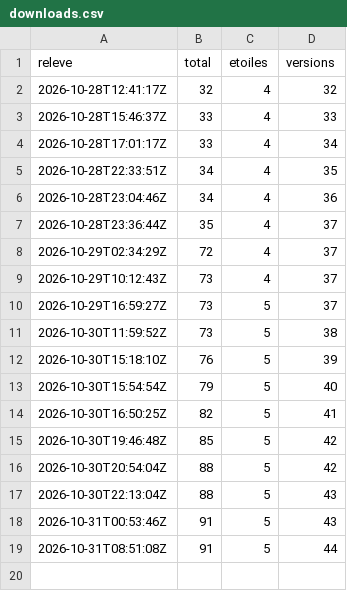
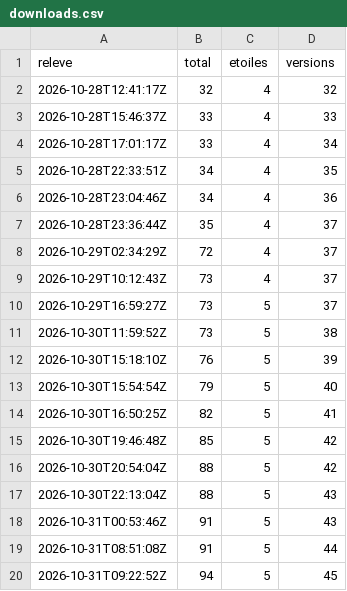
Before and after one commit to samirmedani/wispad, a CSV file: downloads.csv, drawn as a sheet.

```diff
--- a/downloads.csv
+++ b/downloads.csv
@@ -19 +19,2 @@ releve,total,etoiles,versions
 2026-10-31T08:51:08Z,91,5,44
+2026-10-31T09:22:52Z,94,5,45
```
Also changed, not shown: 2 other files.
